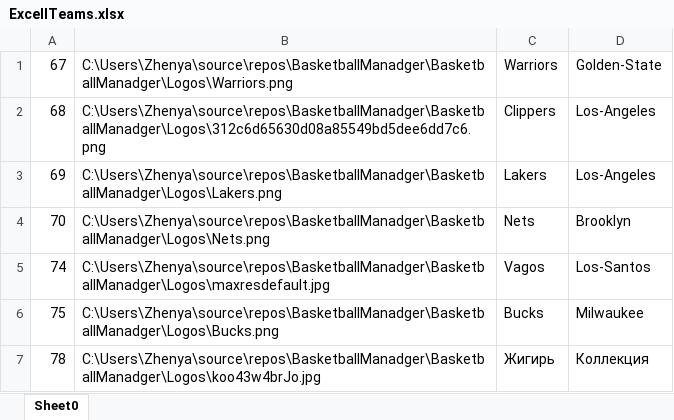
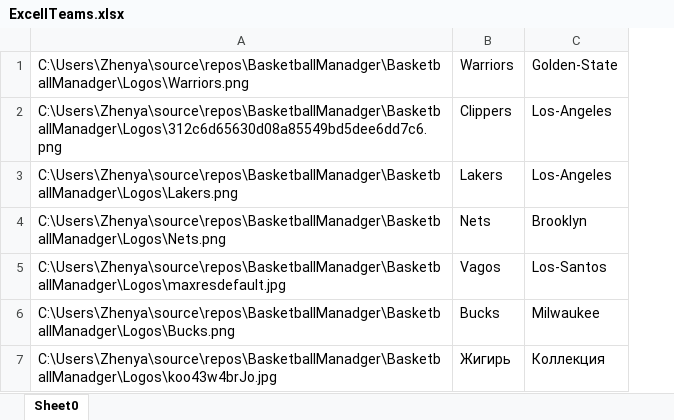
Before and after one commit to PillowIsGod/BasketballManadger, an Excel workbook: BasketballManadger/StoragesImportExport/ExcellTeams.xlsx, sheet Sheet0, drawn as a sheet; values as stored, in another font and other column widths than the file's, no borders; the diff names each change by its address in the sheet, - before the commit and + after, or states it on an @@ line.

Commit message:
Fixes on different processing storages

```diff
--- a/BasketballManadger/StoragesImportExport/ExcellTeams.xlsx (sheet Sheet0)
+++ b/BasketballManadger/StoragesImportExport/ExcellTeams.xlsx (sheet Sheet0)
-column A, rows 1-7: 67 | 68 | 69 | 70 | 74 | 75 | 78
```
Also changed, not shown: BasketballManadger/StoragesImportExport/ExcellPlayers.xlsx, 28 other files.
